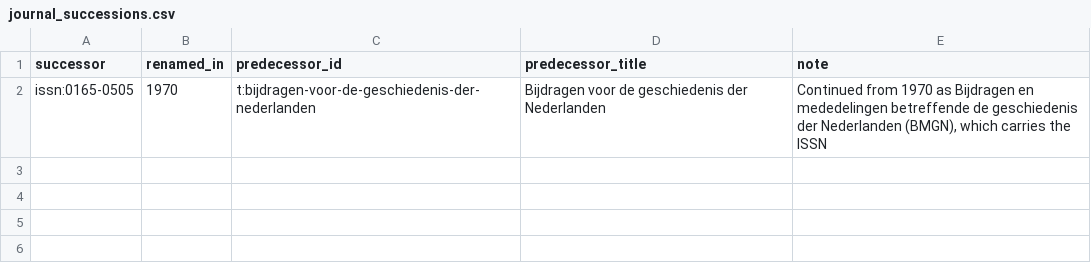
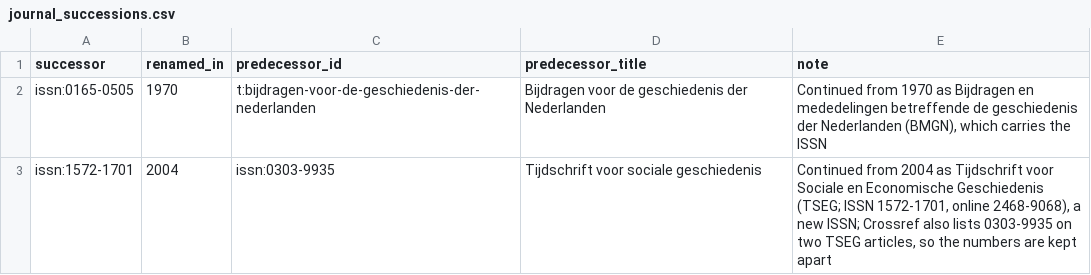
Before and after one commit to mikekestemont/bebibhist, a CSV file: data/curated/journal_successions.csv, drawn as a sheet; the diff names each change by its address in the sheet, - before the commit and + after, or states it on an @@ line.

```diff
--- a/data/curated/journal_successions.csv
+++ b/data/curated/journal_successions.csv
+row 3: issn:1572-1701 | 2004 | issn:0303-9935 | Tijdschrift voor sociale geschiedenis | Continued from 2004 as Tijdschrift voor Sociale en Economische Geschiedenis (TSEG; ISSN 1572-1701, online 2468-9068), a new ISSN; Crossref also lists 0303-9935 on two TSEG articles, so the numbers are kept apart
```
Also changed, not shown: data/curated/corrections.csv, 11 other files.
